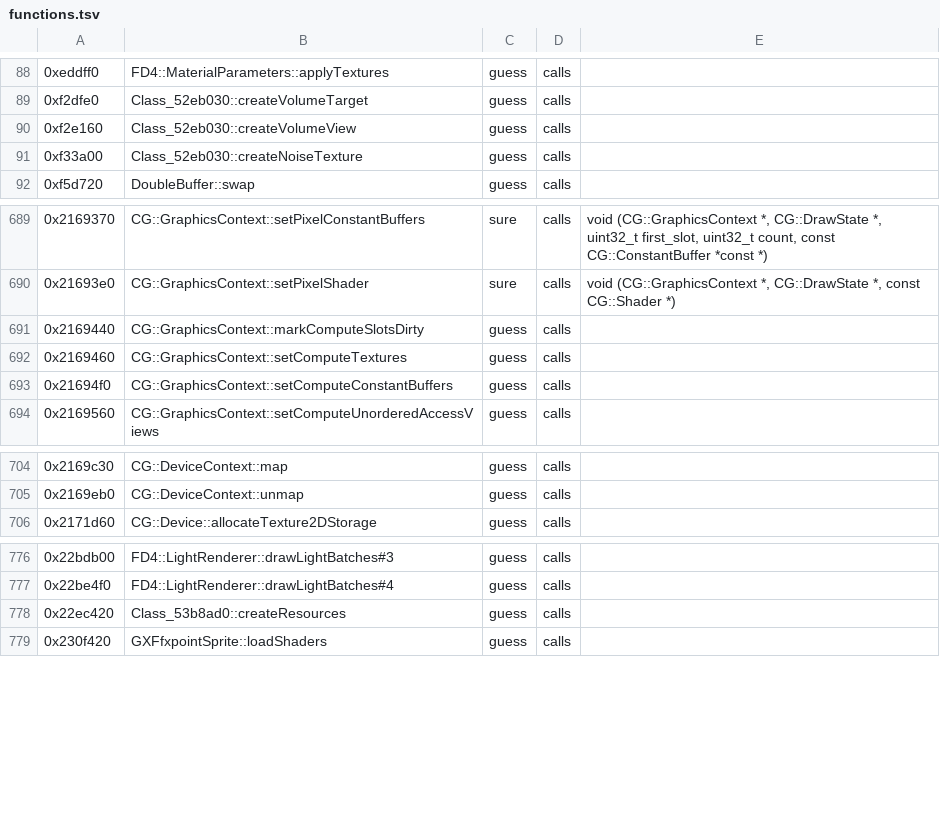
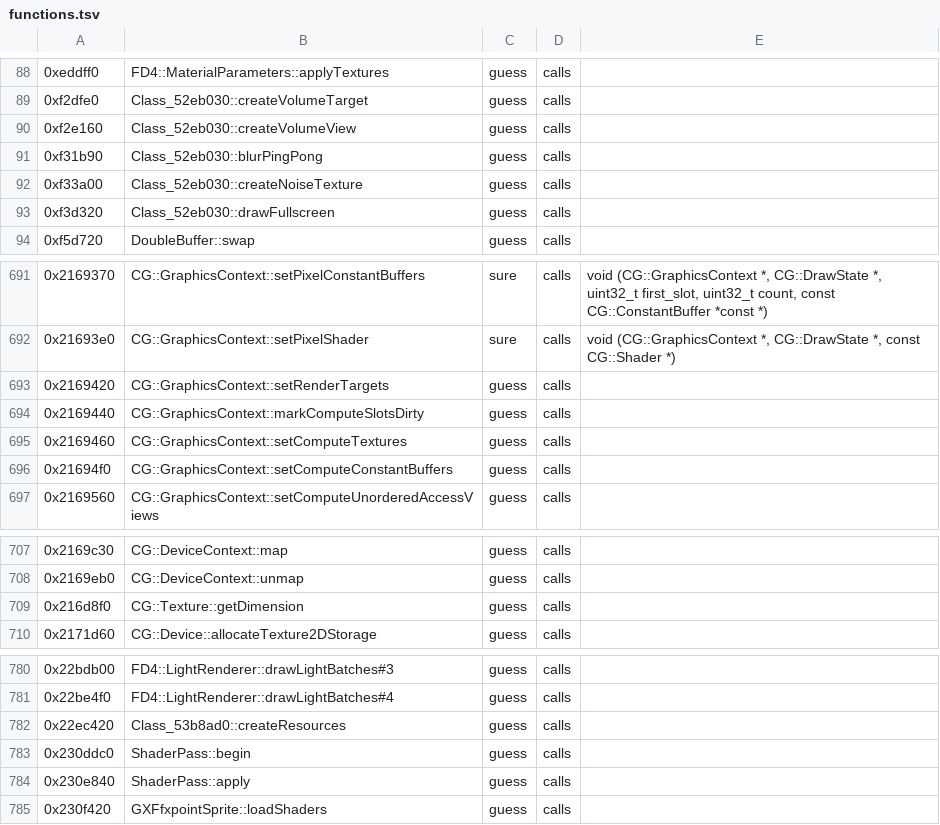
Before and after one commit to bloodborne-native/bloodborne-recomp, a TSV file: annotations/functions.tsv, drawn as a sheet; only a part is shown, gaps mark what is left out.

```diff
--- a/annotations/functions.tsv
+++ b/annotations/functions.tsv
@@ -90,3 +90,5 @@
 0xf2e160	Class_52eb030::createVolumeView	guess	calls	
+0xf31b90	Class_52eb030::blurPingPong	guess	calls	
 0xf33a00	Class_52eb030::createNoiseTexture	guess	calls	
+0xf3d320	Class_52eb030::drawFullscreen	guess	calls	
 0xf5d720	DoubleBuffer::swap	guess	calls	
@@ -690,2 +692,3 @@
 0x21693e0	CG::GraphicsContext::setPixelShader	sure	calls	void (CG::GraphicsContext *, CG::DrawState *, const CG::Shader *)
+0x2169420	CG::GraphicsContext::setRenderTargets	guess	calls	
 0x2169440	CG::GraphicsContext::markComputeSlotsDirty	guess	calls	
@@ -705,2 +708,3 @@
 0x2169eb0	CG::DeviceContext::unmap	guess	calls	
+0x216d8f0	CG::Texture::getDimension	guess	calls	
 0x2171d60	CG::Device::allocateTexture2DStorage	guess	calls	
@@ -778,2 +782,4 @@
 0x22ec420	Class_53b8ad0::createResources	guess	calls	
+0x230ddc0	ShaderPass::begin	guess	calls	
+0x230e840	ShaderPass::apply	guess	calls	
 0x230f420	GXFfxpointSprite::loadShaders	guess	calls	
```
Also changed, not shown: 2 other files.
